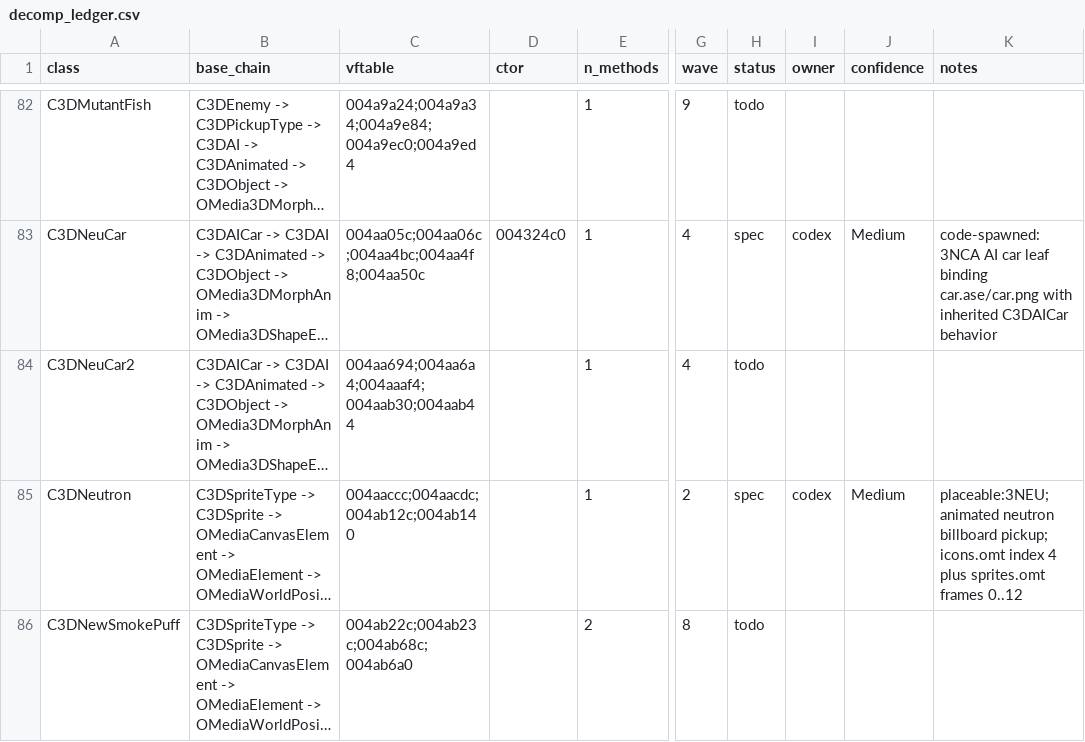
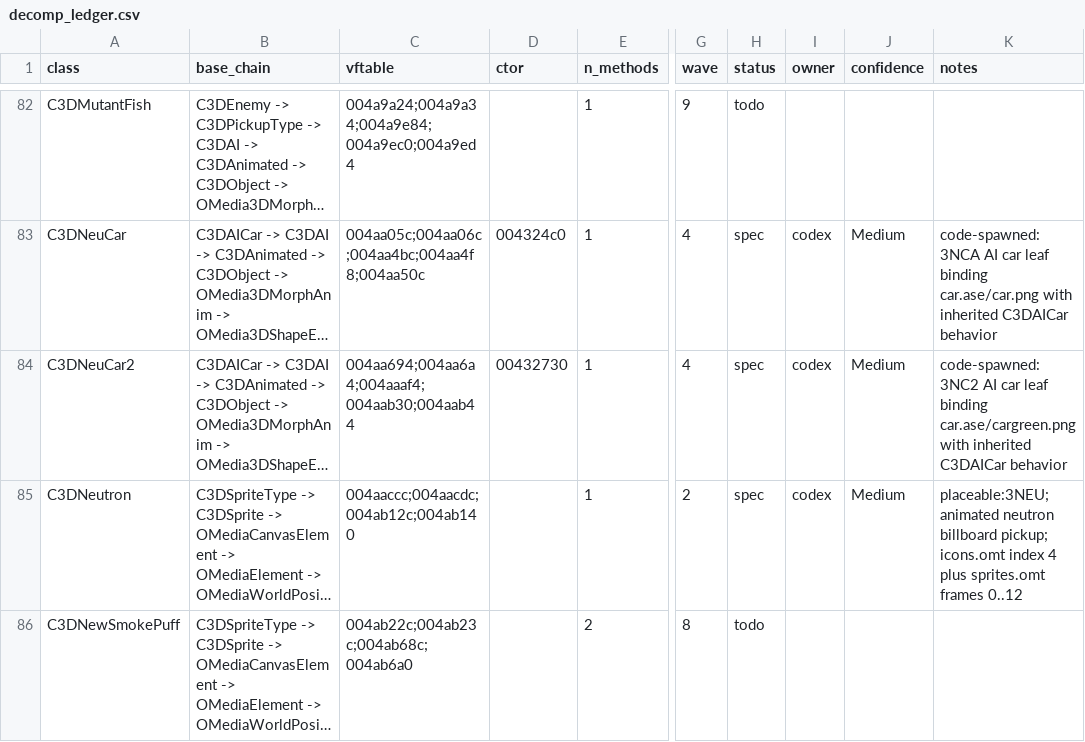
Before and after one commit to alexscott2718-gif/jn-engine, a CSV file: docs/decomp_ledger.csv, drawn as a sheet; only a part is shown, gaps mark what is left out; long unchanged cells end in …; the diff names each change by its address in the sheet, - before the commit and + after, or states it on an @@ line.

Commit message:
decomp(C3DNeuCar2): spec green car leaf

```diff
--- a/docs/decomp_ledger.csv
+++ b/docs/decomp_ledger.csv
-D84 (ctor): (empty)
+D84 (ctor): 00432730
-H84 (status): todo
+H84 (status): spec
-I84 (owner): (empty)
+I84 (owner): codex
-J84 (confidence): (empty)
+J84 (confidence): Medium
-K84 (notes): (empty)
+K84 (notes): code-spawned:3NC2 AI car leaf binding car.ase/cargreen.png with inherited C3DAICar behavior
```
Also changed, not shown: 1 other file.
